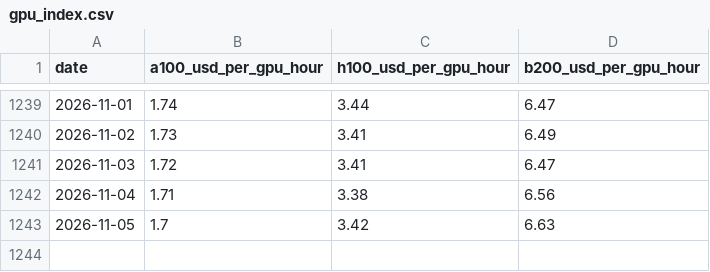
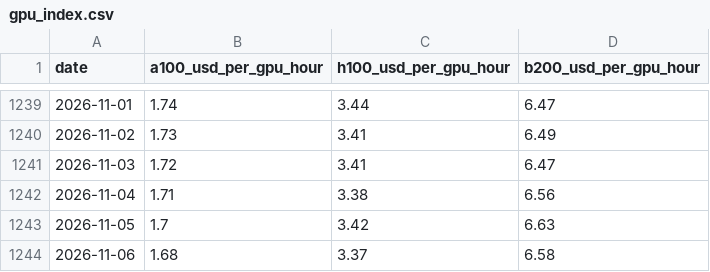
Before and after one commit to KL-SP01/compute, a CSV file: gpu_index.csv, drawn as a sheet; only a part is shown, gaps mark what is left out.

```diff
--- a/gpu_index.csv
+++ b/gpu_index.csv
@@ -1243 +1243,2 @@ date,a100_usd_per_gpu_hour,h100_usd_per_gpu_hour,b200_usd_per_gpu_hour
 2026-11-05,1.7,3.42,6.63
+2026-11-06,1.68,3.37,6.58
```
Also changed, not shown: 10 other files.
